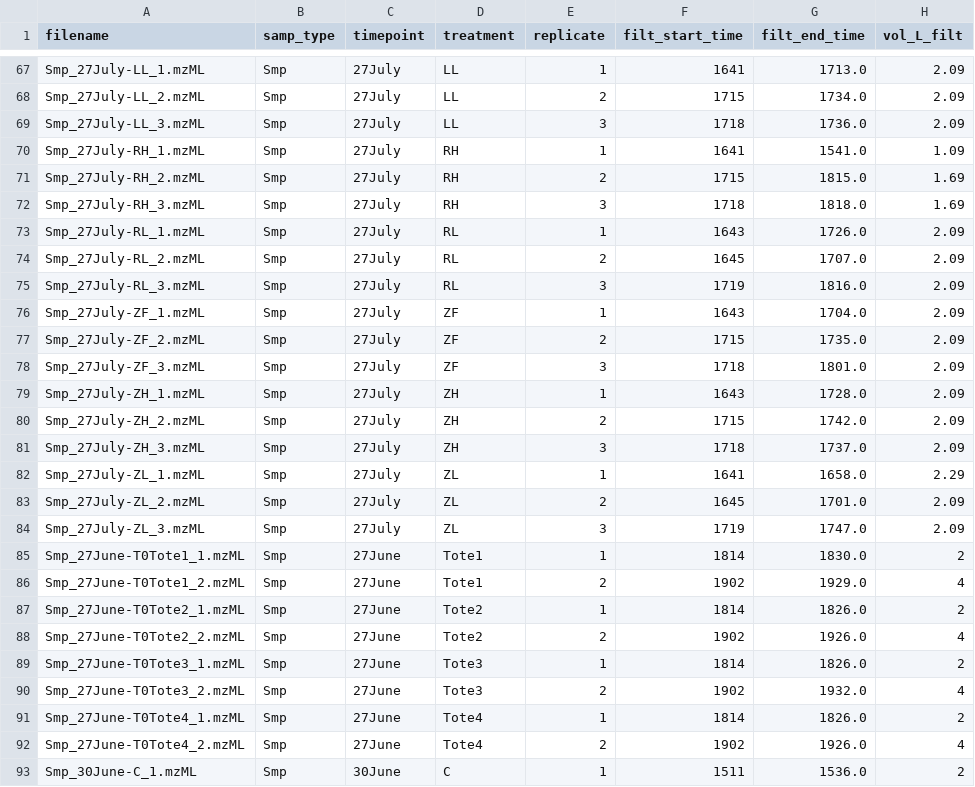
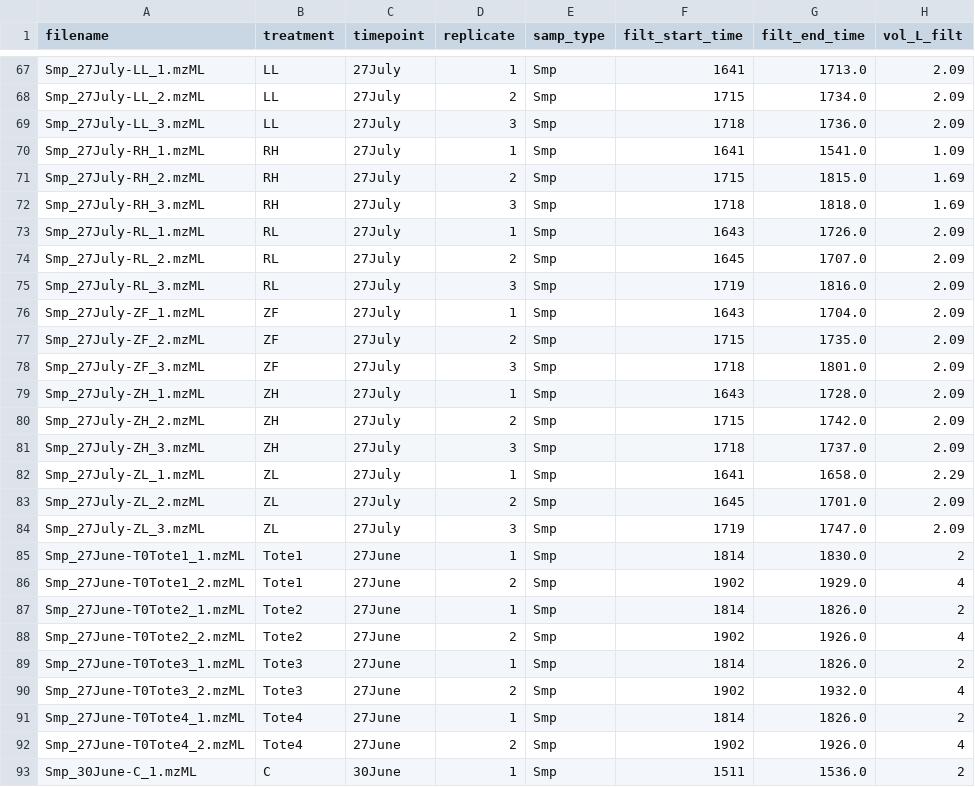
Before and after one commit to irissylvera/peridice, a CSV file: csvs/filt_data.csv, drawn as a sheet; only a part is shown, gaps mark what is left out; removed rows and columns are numbered as before the commit, all else as after; the diff covers the shown part only; the diff names each change by its address in the sheet, - before the commit and + after, or states it on an @@ line.

```diff
--- a/csvs/filt_data.csv
+++ b/csvs/filt_data.csv
-column D (treatment), rows 67-93: LL | LL | LL | RH | RH | RH | RL | RL | RL | ZF | ZF | ZF | ZH | ZH | ZH | ZL | ZL | ZL | Tote1 | Tote1 | Tote2 | Tote2 | Tote3 | Tote3 | Tote4 | Tote4 | C
+column E (samp_type), rows 67-93: all Smp
-B1: samp_type
+B1: treatment
-B67:B69 (treatment): Smp
+B67:B69 (treatment): LL
-B70:B72 (treatment): Smp
+B70:B72 (treatment): RH
-B73:B75 (treatment): Smp
+B73:B75 (treatment): RL
-B76:B78 (treatment): Smp
+B76:B78 (treatment): ZF
-B79:B81 (treatment): Smp
+B79:B81 (treatment): ZH
-B82:B84 (treatment): Smp
+B82:B84 (treatment): ZL
-B85:B86 (treatment): Smp
+B85:B86 (treatment): Tote1
-B87:B88 (treatment): Smp
+B87:B88 (treatment): Tote2
-B89:B90 (treatment): Smp
+B89:B90 (treatment): Tote3
-B91:B92 (treatment): Smp
+B91:B92 (treatment): Tote4
-B93 (treatment): Smp
+B93 (treatment): C
```
Also changed, not shown: 77 edited cells elsewhere in this file, 17 other files.
